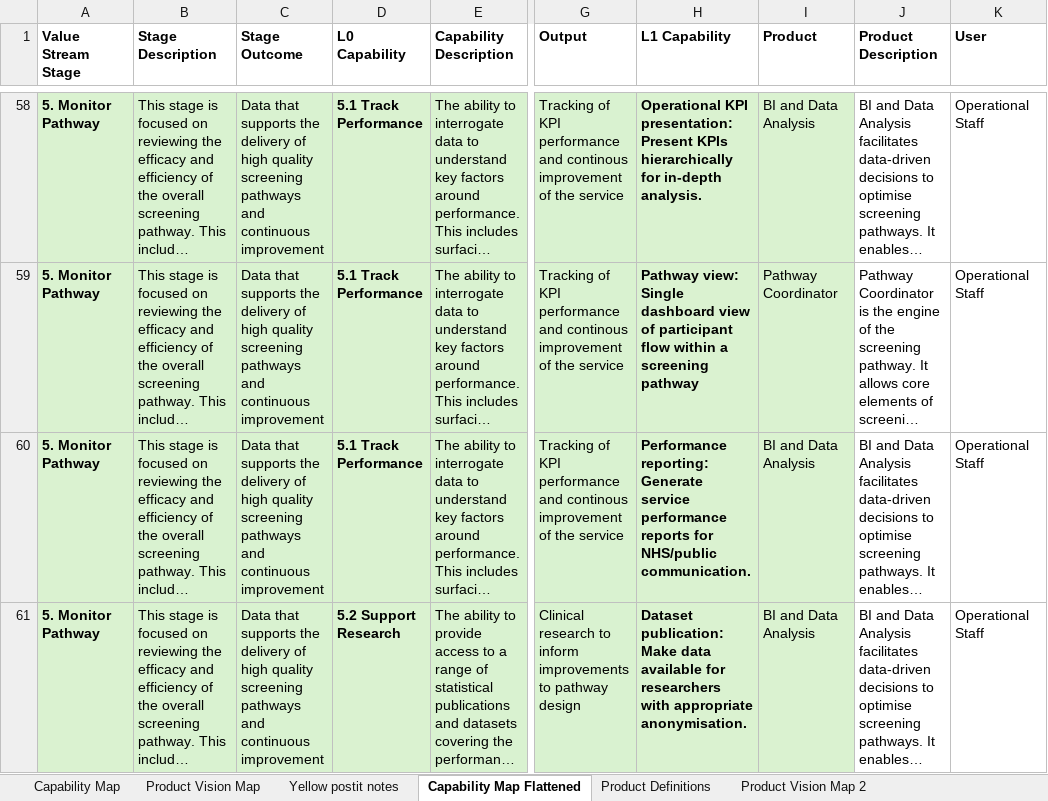
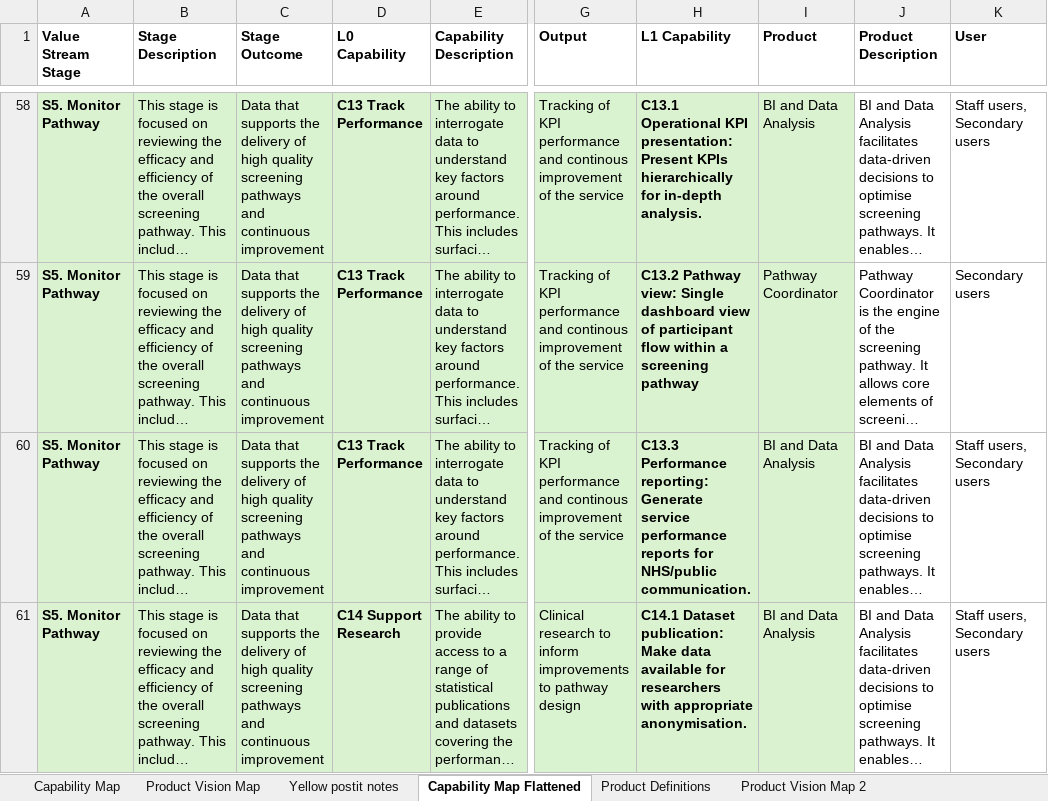
Before and after one commit to NHSDigital/dtos-capability-generator, an Excel workbook: data/BusinessCapabilitiesv0.1.xlsx, sheet Capability Map Flattened, drawn as a sheet; only a part is shown, gaps mark what is left out; long unchanged cells end in …; values as stored, in another font and other column widths than the file's, no borders; the diff covers the shown part only; the diff names each change by its address in the sheet, - before the commit and + after, or states it on an @@ line.

```diff
--- a/data/BusinessCapabilitiesv0.1.xlsx (sheet Capability Map Flattened)
+++ b/data/BusinessCapabilitiesv0.1.xlsx (sheet Capability Map Flattened)
-A58:A61 (Value Stream Stage): 5. Monitor Pathway
+A58:A61 (Value Stream Stage): S5. Monitor Pathway
-D58:D60 (L0 Capability): 5.1 Track Performance
+D58:D60 (L0 Capability): C13 Track Performance
-H58 (L1 Capability): Operational KPI…
+H58 (L1 Capability): C13.1 Operational KPI…
-K58 (User): Operational Staff
+K58 (User): Staff users, Secondary users
-H59 (L1 Capability): Pathway view:…
+H59 (L1 Capability): C13.2 Pathway view:…
-K59 (User): Operational Staff
+K59 (User): Secondary users
-H60 (L1 Capability): Performance reporting:…
+H60 (L1 Capability): C13.3 Performance reporting:…
-K60:K61 (User): Operational Staff
+K60:K61 (User): Staff users, Secondary users
-D61 (L0 Capability): 5.2 Support Research
+D61 (L0 Capability): C14 Support Research
-H61 (L1 Capability): Dataset publication:…
+H61 (L1 Capability): C14.1 Dataset publication:…
```
Also changed, not shown: 236 edited cells elsewhere in this sheet, sheet Product Definitions, 3 other files.
